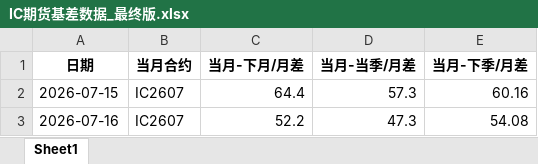
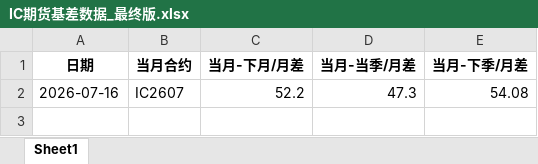
Before and after one commit to small-zhangfish/ic-futures-monitor, an Excel workbook: IC期货基差数据_最终版.xlsx, sheet Sheet1, drawn as a sheet; values as stored, in another font and other column widths than the file's, no borders; the diff names each change by its address in the sheet, - before the commit and + after, or states it on an @@ line.

```diff
--- a/IC期货基差数据_最终版.xlsx (sheet Sheet1)
+++ b/IC期货基差数据_最终版.xlsx (sheet Sheet1)
-row 2: 2026-07-15 | IC2607 | 64.4 | 57.3 | 60.16
```
Also changed, not shown: 3 other files.
